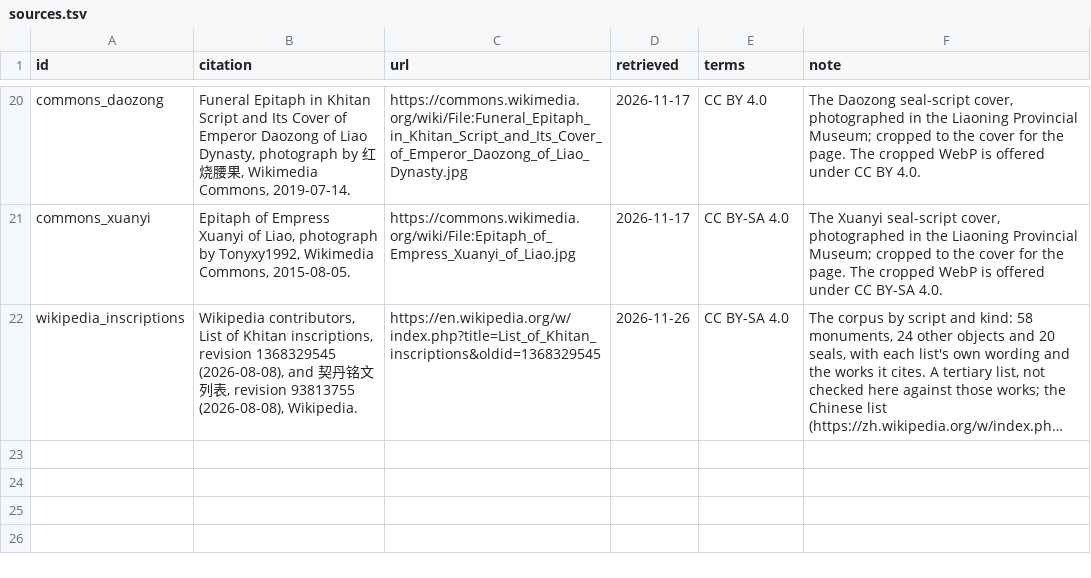
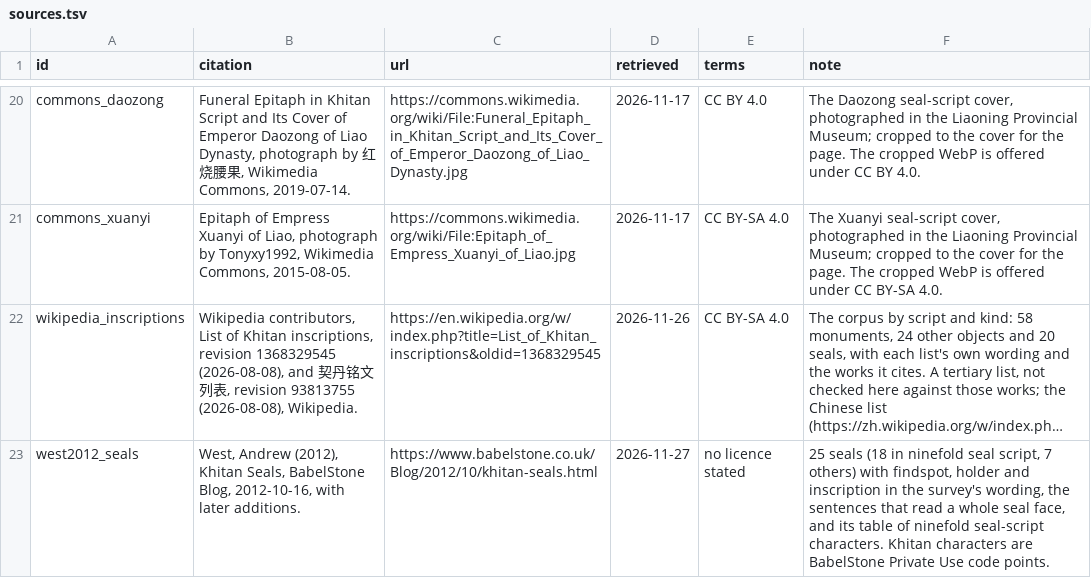
Before and after one commit to mkpoli/khitan-input, a TSV file: data/sources.tsv, drawn as a sheet; only a part is shown, gaps mark what is left out; long unchanged cells end in …; the diff names each change by its address in the sheet, - before the commit and + after, or states it on an @@ line.

Commit message:
feat: list the Khitan seals of West's survey on the seal script page (#59)
* feat: add West's survey of large-script seals

* feat: list the large-script seals on the seal script page

* fix: leave the script of the other seals open and scope the English passages

```diff
--- a/data/sources.tsv
+++ b/data/sources.tsv
+row 23: west2012_seals | West, Andrew (2012), Khitan Seals, BabelStone Blog, 2012-10-16, with later additions. | https://www.babelstone.co.uk/Blog/2012/10/khitan-seals.html | 2026-11-27 | no licence stated | 25 seals (18 in ninefold seal script, 7 others) with findspot, holder and inscription in the survey's wording, the sentences that read a whole seal face, and its table of ninefold seal-script characters. Khitan characters are BabelStone Private Use code points.
```
Also changed, not shown: 15 other files.
